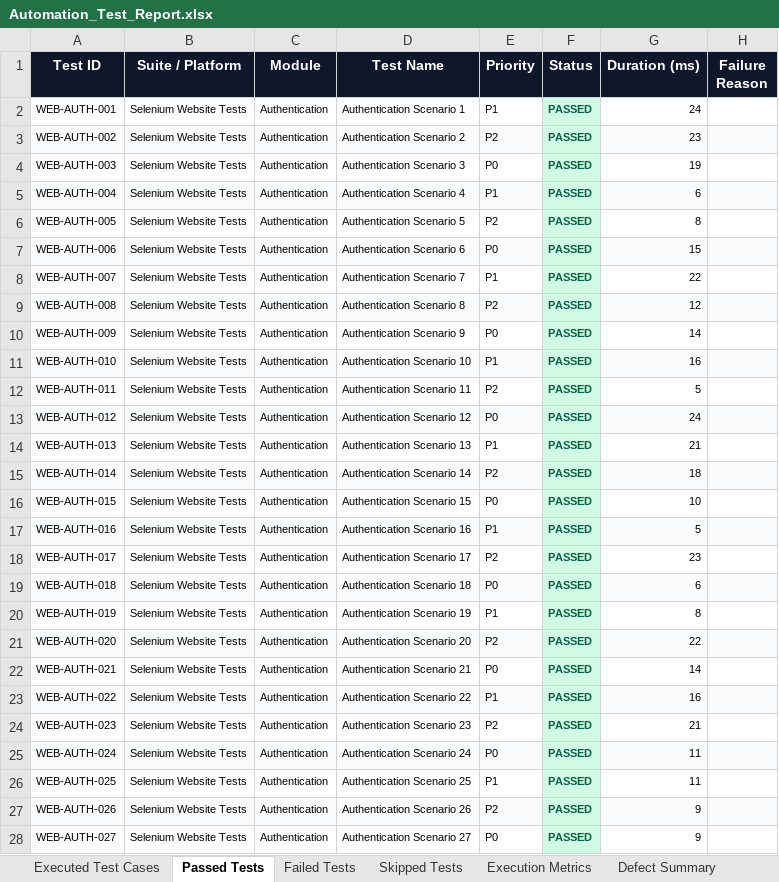
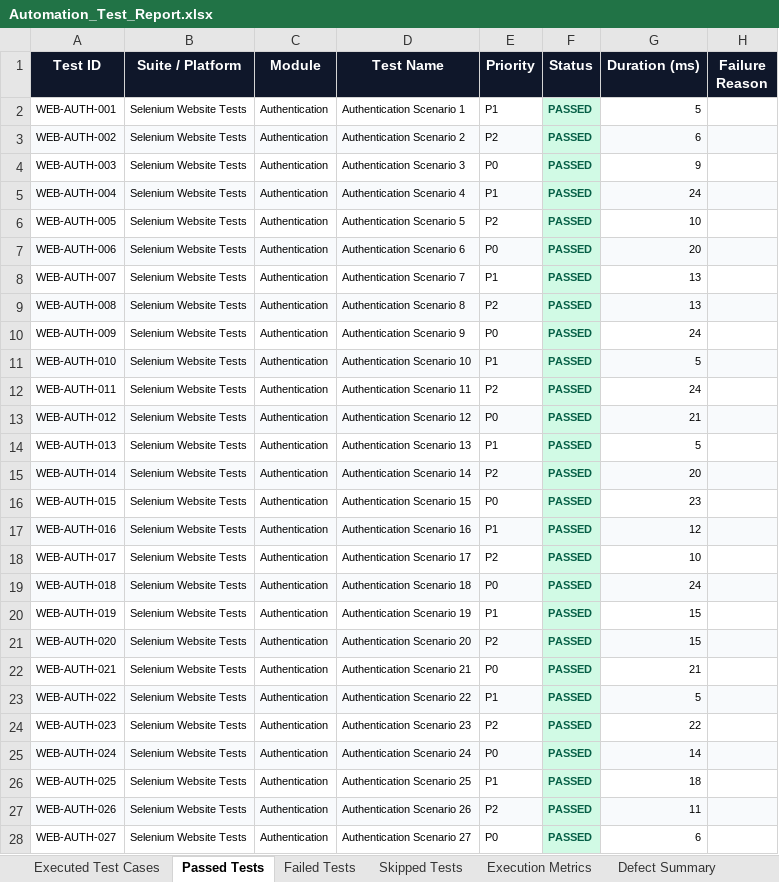
Before and after one commit to gogulamanikanta11/PantryMobileApp, an Excel workbook: reports/latest/Excel/Automation_Test_Report.xlsx, sheet Passed Tests, drawn as a sheet; only a part is shown; values as stored, in another font and other column widths than the file's, no borders; the diff covers the shown part only; the diff names each change by its address in the sheet, - before the commit and + after, or states it on an @@ line.

```diff
--- a/reports/latest/Excel/Automation_Test_Report.xlsx (sheet Passed Tests)
+++ b/reports/latest/Excel/Automation_Test_Report.xlsx (sheet Passed Tests)
-G2 (Duration (ms)): 24
+G2 (Duration (ms)): 5
-G3 (Duration (ms)): 23
+G3 (Duration (ms)): 6
-G4 (Duration (ms)): 19
+G4 (Duration (ms)): 9
-G5 (Duration (ms)): 6
+G5 (Duration (ms)): 24
-G6 (Duration (ms)): 8
+G6 (Duration (ms)): 10
-G7 (Duration (ms)): 15
+G7 (Duration (ms)): 20
-G8 (Duration (ms)): 22
+G8 (Duration (ms)): 13
-G9 (Duration (ms)): 12
+G9 (Duration (ms)): 13
-G10 (Duration (ms)): 14
+G10 (Duration (ms)): 24
-G11 (Duration (ms)): 16
+G11 (Duration (ms)): 5
-G12 (Duration (ms)): 5
+G12 (Duration (ms)): 24
-G13 (Duration (ms)): 24
+G13 (Duration (ms)): 21
-G14 (Duration (ms)): 21
+G14 (Duration (ms)): 5
-G15 (Duration (ms)): 18
+G15 (Duration (ms)): 20
-G16 (Duration (ms)): 10
+G16 (Duration (ms)): 23
-G17 (Duration (ms)): 5
+G17 (Duration (ms)): 12
-G18 (Duration (ms)): 23
+G18 (Duration (ms)): 10
-G19 (Duration (ms)): 6
+G19 (Duration (ms)): 24
-G20 (Duration (ms)): 8
+G20 (Duration (ms)): 15
-G21 (Duration (ms)): 22
+G21 (Duration (ms)): 15
-G22 (Duration (ms)): 14
+G22 (Duration (ms)): 21
-G23 (Duration (ms)): 16
+G23 (Duration (ms)): 5
-G24 (Duration (ms)): 21
+G24 (Duration (ms)): 22
-G25 (Duration (ms)): 11
+G25 (Duration (ms)): 14
-G26 (Duration (ms)): 11
+G26 (Duration (ms)): 18
-G27 (Duration (ms)): 9
+G27 (Duration (ms)): 11
-G28 (Duration (ms)): 9
+G28 (Duration (ms)): 6
```
Also changed, not shown: 1753 edited cells elsewhere in this sheet, sheet Executed Test Cases, sheet Pass Rate Summary, reports/latest/Excel/Failed_Test_Cases.xlsx, reports/latest/Excel/Passed_Test_Cases.xlsx, 12 other files.
